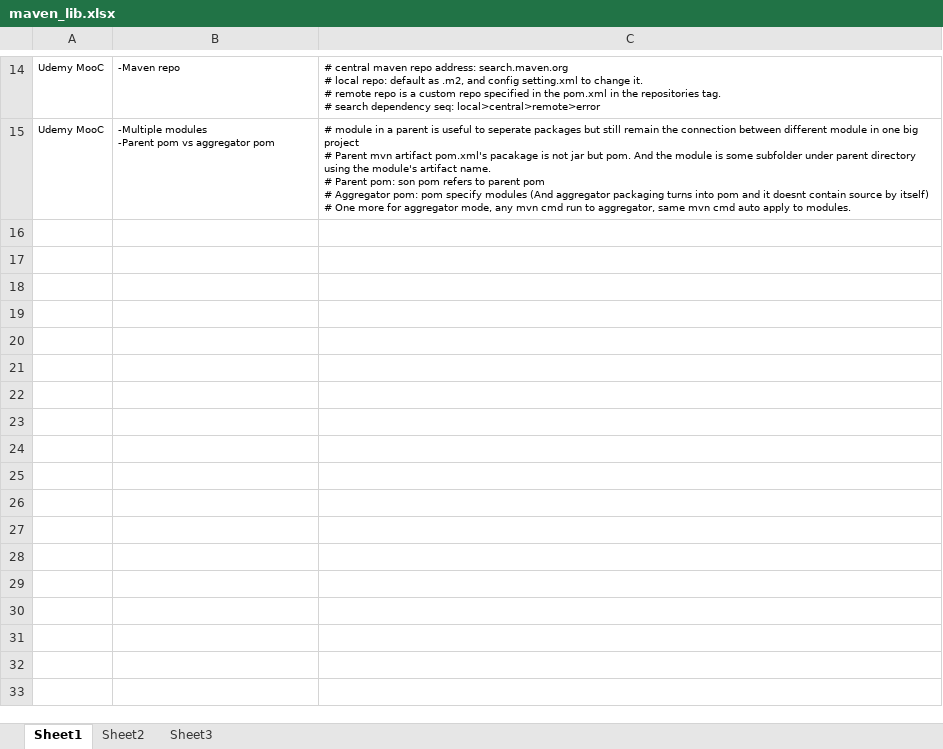
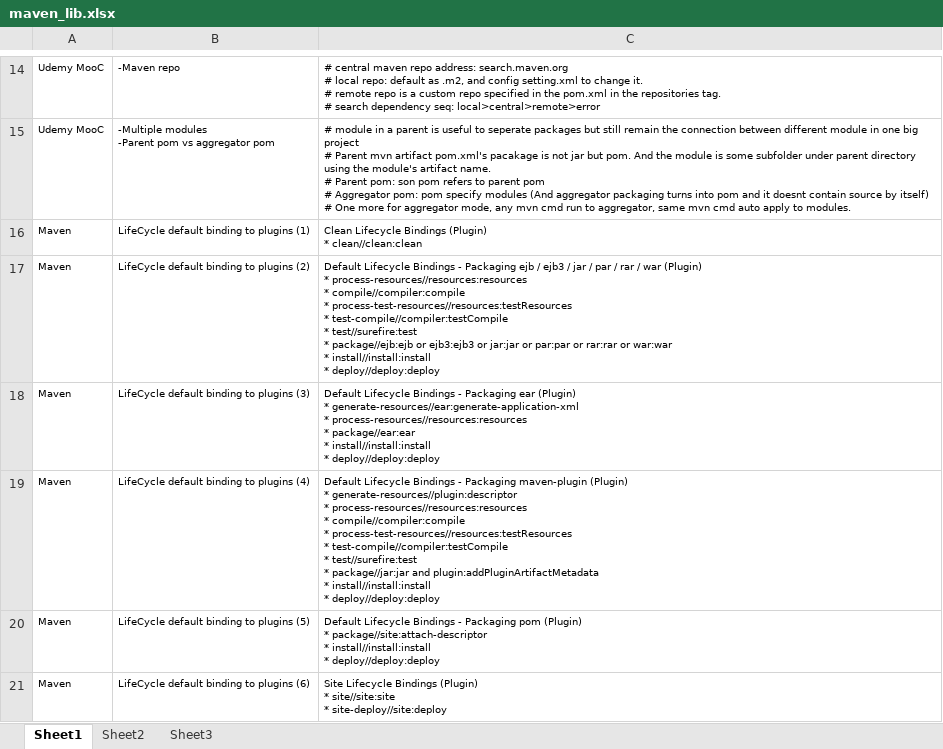
Before and after one commit to mylesieong/code_library, an Excel workbook: maven_lib.xlsx, sheet Sheet1, drawn as a sheet; only a part is shown, gaps mark what is left out; values as stored, in another font and other column widths than the file's, no borders; ↵ is a line break in a cell; the diff names each change by its address in the sheet, - before the commit and + after, or states it on an @@ line.

```diff
--- a/maven_lib.xlsx (sheet Sheet1)
+++ b/maven_lib.xlsx (sheet Sheet1)
+row 16: Maven | LifeCycle default binding to plugins (1) | Clean Lifecycle Bindings (Plugin) ↵ * clean//clean:clean
+row 17: Maven | LifeCycle default binding to plugins (2) | Default Lifecycle Bindings - Packaging ejb / ejb3 / jar / par / rar / war (Plugin) ↵ * process-resources//resources:resources ↵ * compile//compiler:compile ↵ * process-test-resources//resources:testResources ↵ * test-compile//compiler:testCompile ↵ * test//surefire:test ↵ * package//ejb:ejb or ejb3:ejb3 or jar:jar or par:par or rar:rar or war:war ↵ * install//install:install ↵ * deploy//deploy:deploy
+row 18: Maven | LifeCycle default binding to plugins (3) | Default Lifecycle Bindings - Packaging ear (Plugin) ↵ * generate-resources//ear:generate-application-xml ↵ * process-resources//resources:resources ↵ * package//ear:ear ↵ * install//install:install ↵ * deploy//deploy:deploy
+row 19: Maven | LifeCycle default binding to plugins (4) | Default Lifecycle Bindings - Packaging maven-plugin (Plugin) ↵ * generate-resources//plugin:descriptor ↵ * process-resources//resources:resources ↵ * compile//compiler:compile ↵ * process-test-resources//resources:testResources ↵ * test-compile//compiler:testCompile ↵ * test//surefire:test ↵ * package//jar:jar and plugin:addPluginArtifactMetadata ↵ * install//install:install ↵ * deploy//deploy:deploy
+row 20: Maven | LifeCycle default binding to plugins (5) | Default Lifecycle Bindings - Packaging pom (Plugin) ↵ * package//site:attach-descriptor ↵ * install//install:install ↵ * deploy//deploy:deploy
+row 21: Maven | LifeCycle default binding to plugins (6) | Site Lifecycle Bindings (Plugin) ↵ * site//site:site ↵ * site-deploy//site:deploy
```
Also changed, not shown: git_lib.xlsx.
